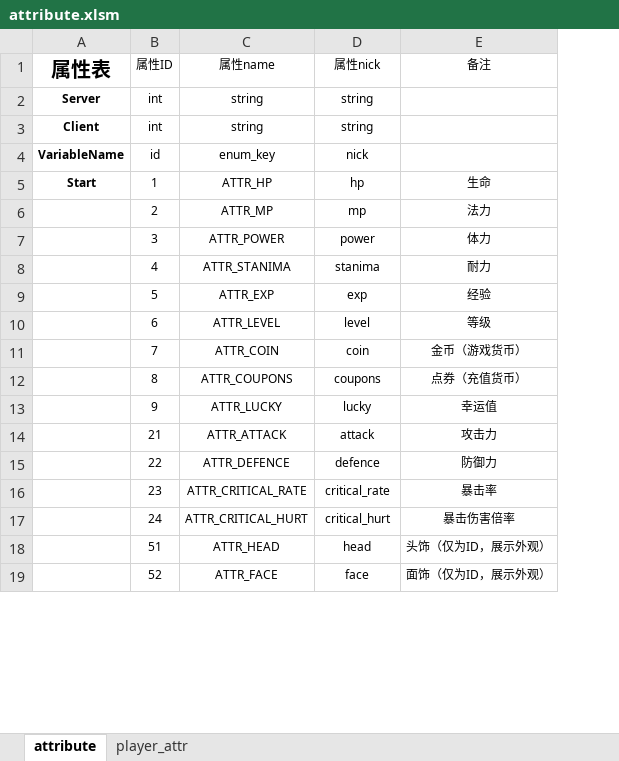
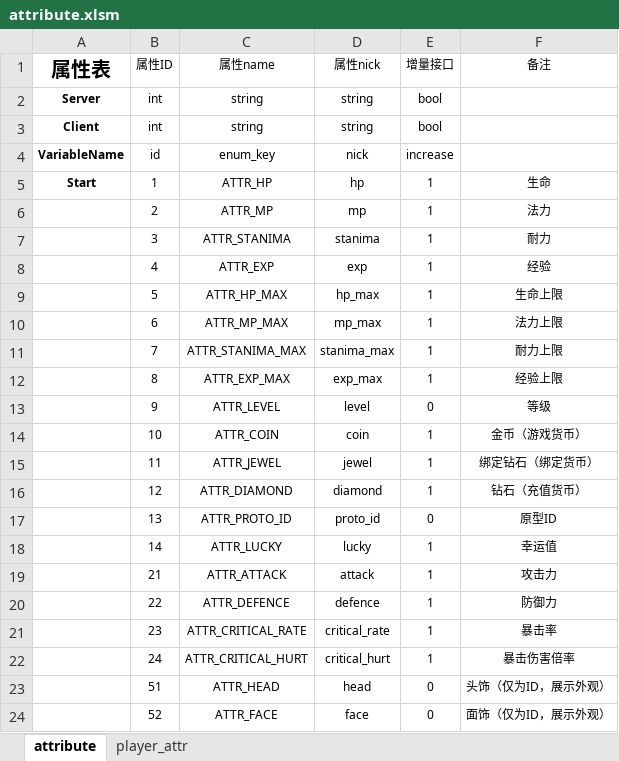
Before and after one commit to xiyoo0812/quanta, an Excel workbook: deply/attribute.xlsm, sheet attribute, drawn as a sheet; only a part is shown; values as stored, in another font and other column widths than the file's, no borders; addresses are those after the commit; the diff names each change by its address in the sheet, - before the commit and + after, or states it on an @@ line.

```diff
--- a/deply/attribute.xlsm (sheet attribute)
+++ b/deply/attribute.xlsm (sheet attribute)
+column E (增量接口), rows 2-13: bool | bool | increase | 1 | 1 | 1 | 1 | 1 | 1 | 1 | 1 | 0; rows 19-24: 1 | 1 | 1 | 1 | 0 | 0
-C7 (属性name): ATTR_POWER
+C7 (属性name): ATTR_STANIMA
-D7 (属性nick): power
+D7 (属性nick): stanima
-F7 (备注): 体力
+F7 (备注): 耐力
-C8 (属性name): ATTR_STANIMA
+C8 (属性name): ATTR_EXP
-D8 (属性nick): stanima
+D8 (属性nick): exp
-F8 (备注): 耐力
+F8 (备注): 经验
-C9 (属性name): ATTR_EXP
+C9 (属性name): ATTR_HP_MAX
-D9 (属性nick): exp
+D9 (属性nick): hp_max
-F9 (备注): 经验
+F9 (备注): 生命上限
-C10 (属性name): ATTR_LEVEL
+C10 (属性name): ATTR_MP_MAX
-D10 (属性nick): level
+D10 (属性nick): mp_max
-F10 (备注): 等级
+F10 (备注): 法力上限
-C11 (属性name): ATTR_COIN
+C11 (属性name): ATTR_STANIMA_MAX
-D11 (属性nick): coin
+D11 (属性nick): stanima_max
-F11 (备注): 金币（游戏货币）
+F11 (备注): 耐力上限
-C12 (属性name): ATTR_COUPONS
+C12 (属性name): ATTR_EXP_MAX
-D12 (属性nick): coupons
+D12 (属性nick): exp_max
-F12 (备注): 点券（充值货币）
+F12 (备注): 经验上限
-C13 (属性name): ATTR_LUCKY
+C13 (属性name): ATTR_LEVEL
-D13 (属性nick): lucky
+D13 (属性nick): level
-F13 (备注): 幸运值
+F13 (备注): 等级
+row 14:  | 10 | ATTR_COIN | coin | 1 | 金币（游戏货币）
+row 15:  | 11 | ATTR_JEWEL | jewel | 1 | 绑定钻石（绑定货币）
+row 16:  | 12 | ATTR_DIAMOND | diamond | 1 | 钻石（充值货币）
+row 17:  | 13 | ATTR_PROTO_ID | proto_id | 0 | 原型ID
+row 18:  | 14 | ATTR_LUCKY | lucky | 1 | 幸运值
```
Also changed, not shown: sheet player_attr, formulas that keep their value, 25 other files.
